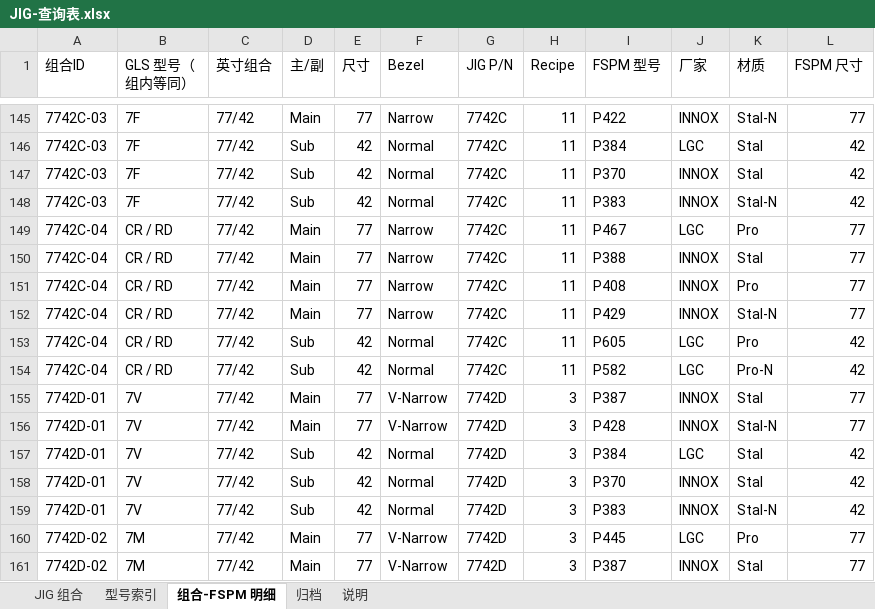
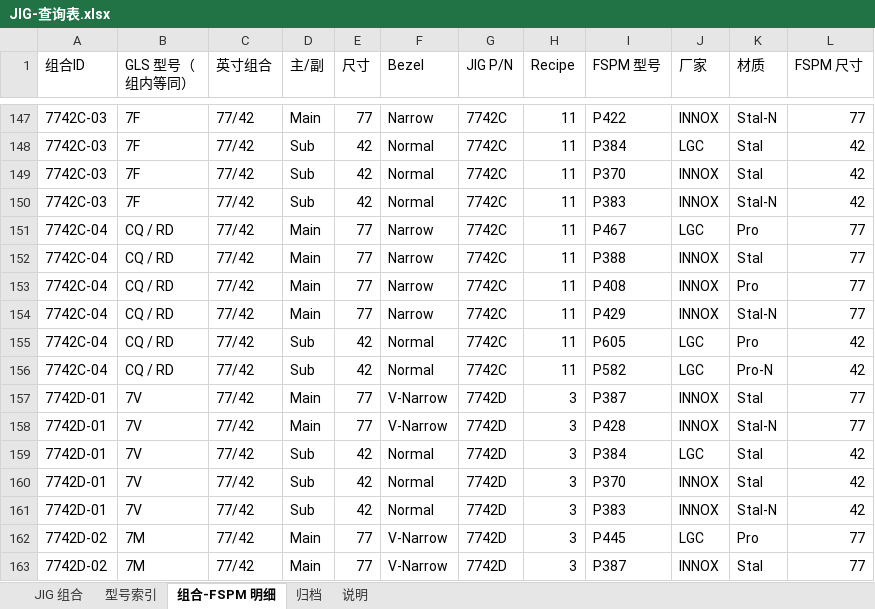
Before and after one commit to huawenda/shift-schedule, an Excel workbook: docs/JIG-查询表.xlsx, sheet 组合-FSPM 明细, drawn as a sheet; only a part is shown, gaps mark what is left out; values as stored, in another font and other column widths than the file's, no cell formats; addresses are those after the commit; the diff covers the shown part only; the diff names each change by its address in the sheet, - before the commit and + after, or states it on an @@ line.

```diff
--- a/docs/JIG-查询表.xlsx (sheet 组合-FSPM 明细)
+++ b/docs/JIG-查询表.xlsx (sheet 组合-FSPM 明细)
-B151:B156 (GLS 型号（组内等同）): CR / RD
+B151:B156 (GLS 型号（组内等同）): CQ / RD
```
Also changed, not shown: 8 added rows and 9 edited cells elsewhere in this sheet, sheet 型号索引, sheet JIG 组合, sheet 归档, cell formats, docs/JIG-FSPM-属性表.xlsx, 6 other files.
